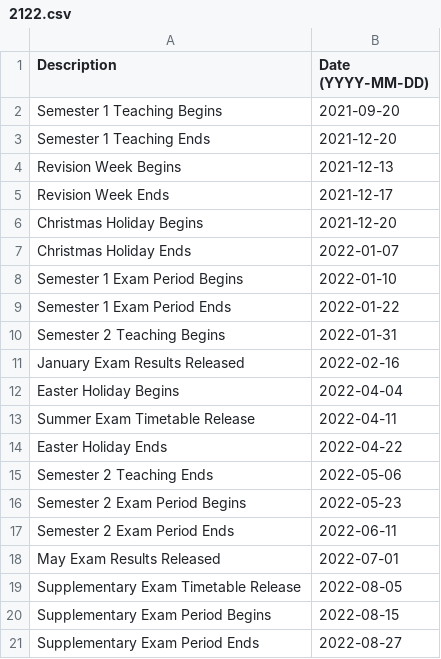
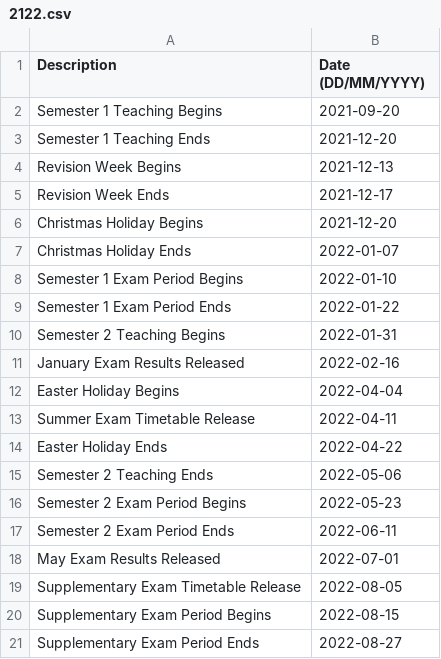
Before and after one commit to MattyTheHacker/FirstYearCSResources, a CSV file: data/key-dates/2122.csv, drawn as a sheet.

```diff
--- a/data/key-dates/2122.csv
+++ b/data/key-dates/2122.csv
@@ -1,2 +1,2 @@
-Description,Date (YYYY-MM-DD)
+Description,Date (DD/MM/YYYY)
 Semester 1 Teaching Begins,2021-09-20
```
Also changed, not shown: data/key-dates/2223.csv.
